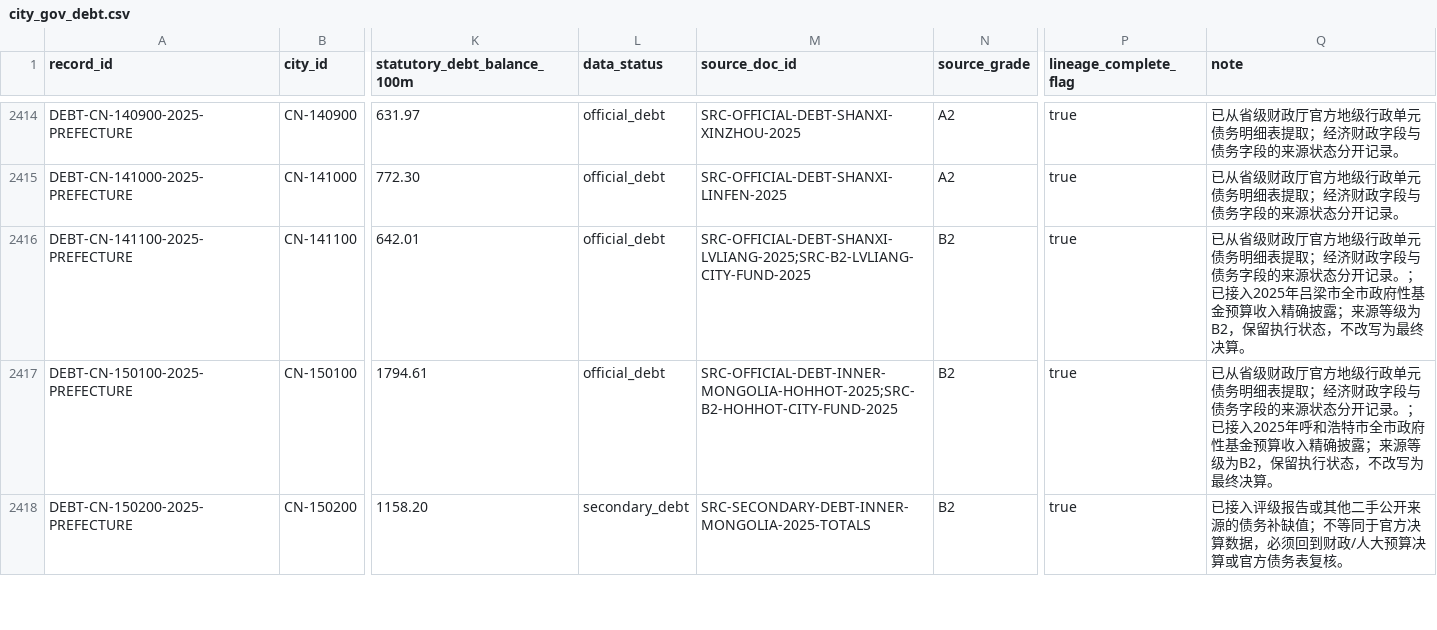
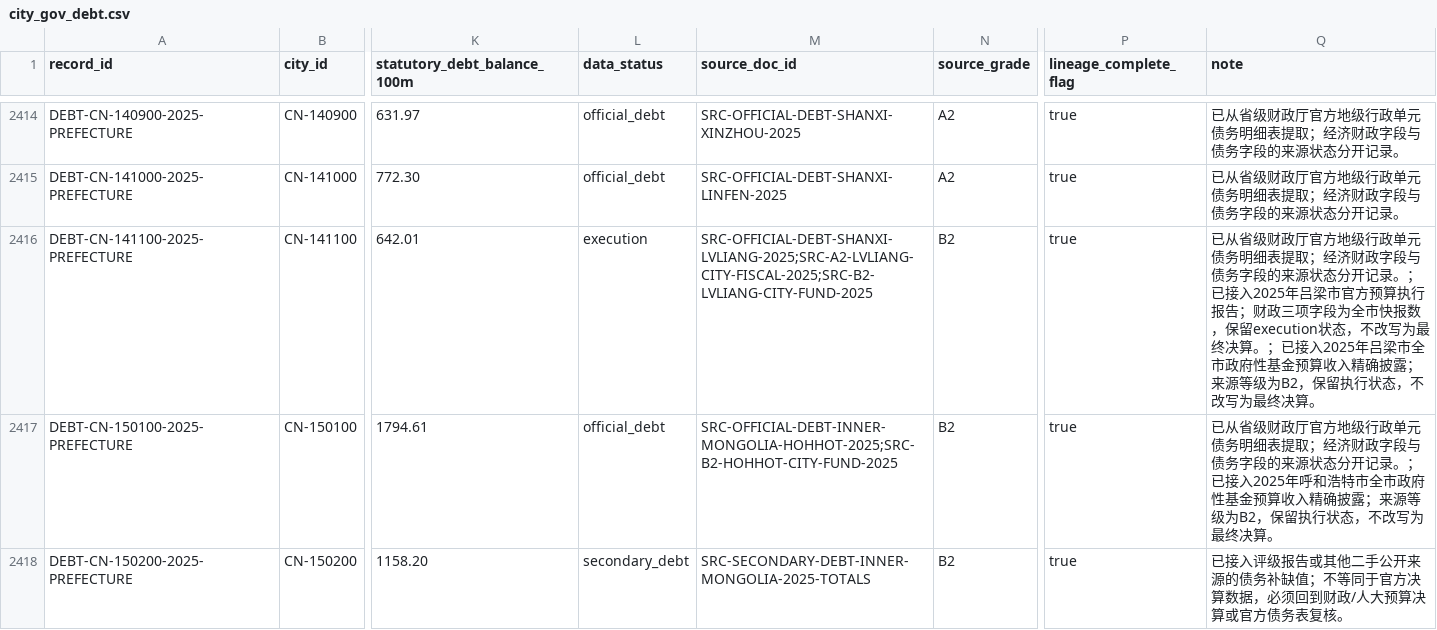
Before and after one commit to chenfei2008c/china-local-debt-atlas, a CSV file: outputs/national_prefecture_panel_2018_2026/city_gov_debt.csv, drawn as a sheet; only a part is shown, gaps mark what is left out; the diff names each change by its address in the sheet, - before the commit and + after, or states it on an @@ line.

```diff
--- a/outputs/national_prefecture_panel_2018_2026/city_gov_debt.csv
+++ b/outputs/national_prefecture_panel_2018_2026/city_gov_debt.csv
-L2416 (data_status): official_debt
+L2416 (data_status): execution
-M2416 (source_doc_id): SRC-OFFICIAL-DEBT-SHANXI-LVLIANG-2025;SRC-B2-LVLIANG-CITY-FUND-2025
+M2416 (source_doc_id): SRC-OFFICIAL-DEBT-SHANXI-LVLIANG-2025;SRC-A2-LVLIANG-CITY-FISCAL-2025;SRC-B2-LVLIANG-CITY-FUND-2025
-Q2416 (note): …年吕梁市全市政府…
+Q2416 (note): …年吕梁市官方预算执行报告；财政三项字段为全市快报数，保留execution状态，不改写为最终决算。；已接入2025年吕梁市全市政府…
```
Also changed, not shown: outputs/national_prefecture_panel_2018_2026/missing_data_summary.csv, 11 other files.
